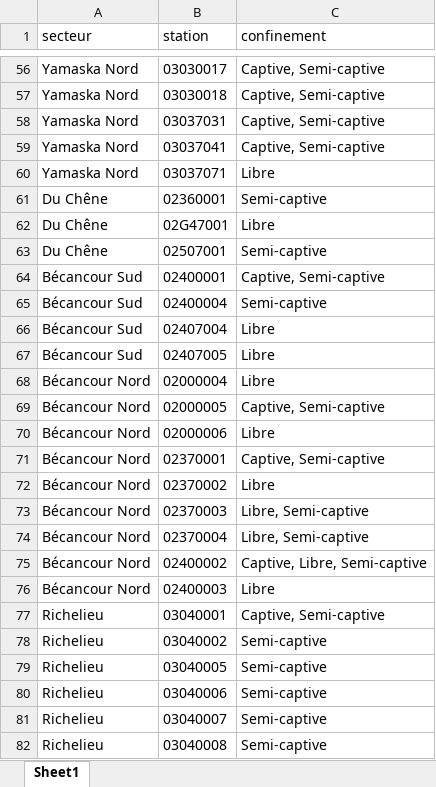
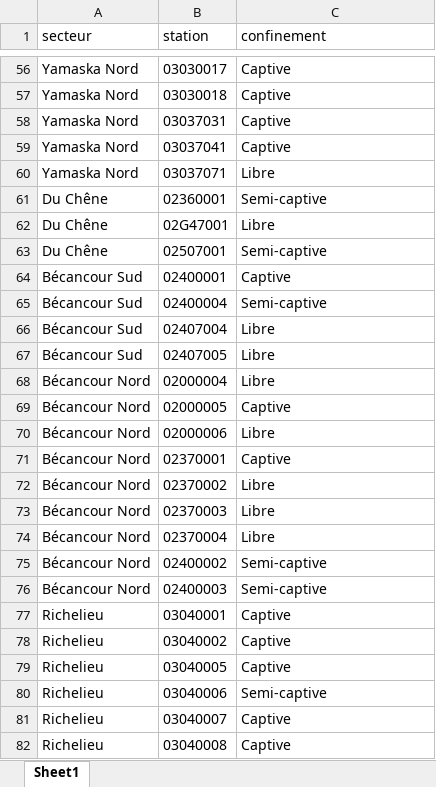
Before and after one commit to cgq-qgc/rsesq-pacc, an Excel workbook: hydrofacies/confinement_from_hf.xlsx, sheet Sheet1, drawn as a sheet; only a part is shown, gaps mark what is left out; values as stored, in another font and other column widths than the file's, no borders; the diff covers the shown part only; the diff names each change by its address in the sheet, - before the commit and + after, or states it on an @@ line.

```diff
--- a/hydrofacies/confinement_from_hf.xlsx (sheet Sheet1)
+++ b/hydrofacies/confinement_from_hf.xlsx (sheet Sheet1)
-C56:C59 (confinement): Captive, Semi-captive
+C56:C59 (confinement): Captive
-C64 (confinement): Captive, Semi-captive
+C64 (confinement): Captive
-C69 (confinement): Captive, Semi-captive
+C69 (confinement): Captive
-C71 (confinement): Captive, Semi-captive
+C71 (confinement): Captive
-C73:C74 (confinement): Libre, Semi-captive
+C73:C74 (confinement): Libre
-C75 (confinement): Captive, Libre, Semi-captive
+C75 (confinement): Semi-captive
-C76 (confinement): Libre
+C76 (confinement): Semi-captive
-C77 (confinement): Captive, Semi-captive
+C77 (confinement): Captive
-C78:C79 (confinement): Semi-captive
+C78:C79 (confinement): Captive
-C81:C82 (confinement): Semi-captive
+C81:C82 (confinement): Captive
```
Also changed, not shown: 65 edited cells elsewhere in this sheet, 17 other files.
